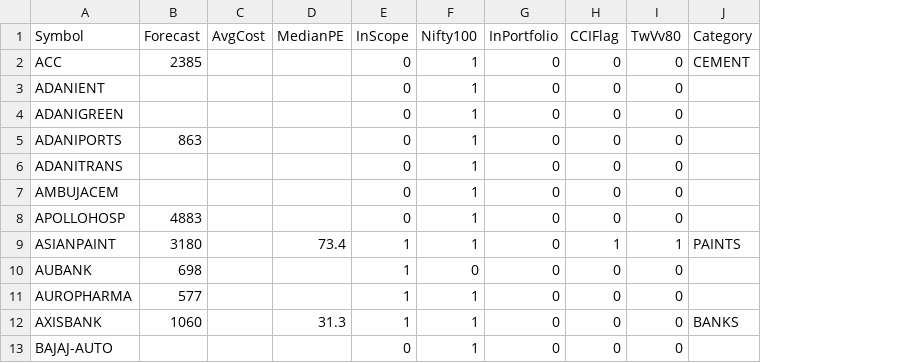
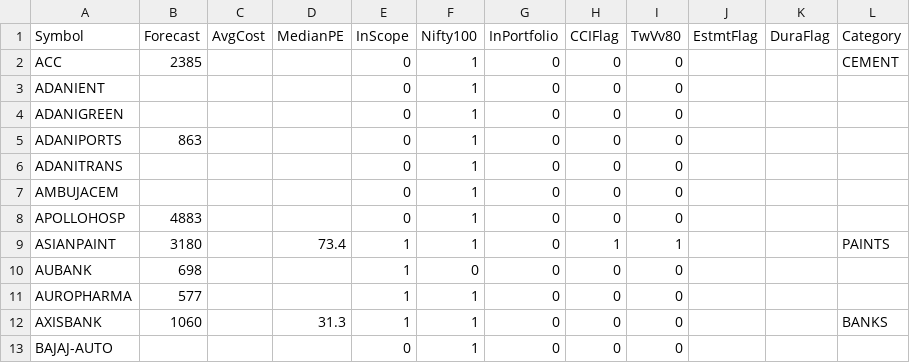
Before and after one commit to ankit-rathi/Data-Science-with-Python, a CSV file: Stock_Analysis/data/Nifty100Scrips.csv, drawn as a sheet; only a part is shown; the diff names each change by its address in the sheet, - before the commit and + after, or states it on an @@ line.

Commit message:
Update Nifty100Scrips.csv

```diff
--- a/Stock_Analysis/data/Nifty100Scrips.csv
+++ b/Stock_Analysis/data/Nifty100Scrips.csv
+column J (EstmtFlag), empty
+column K (DuraFlag), empty
```
